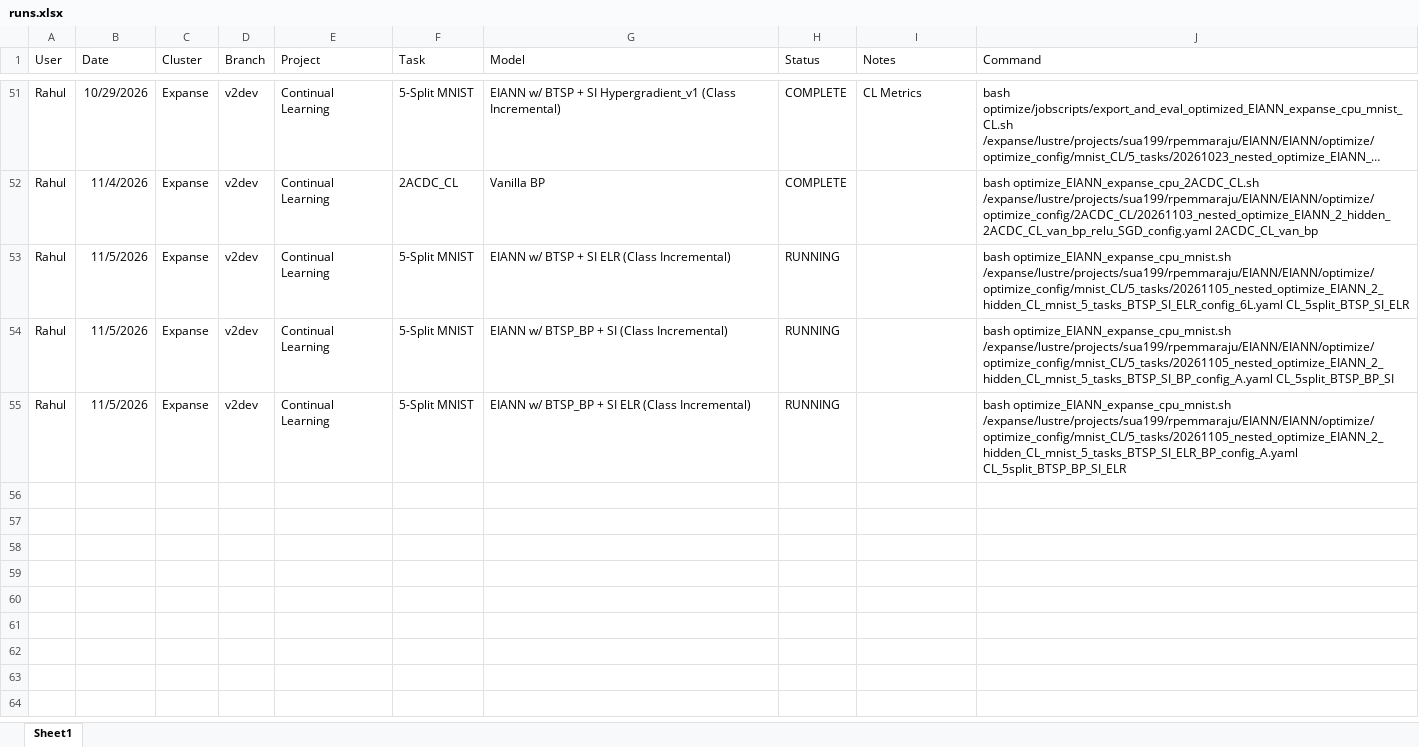
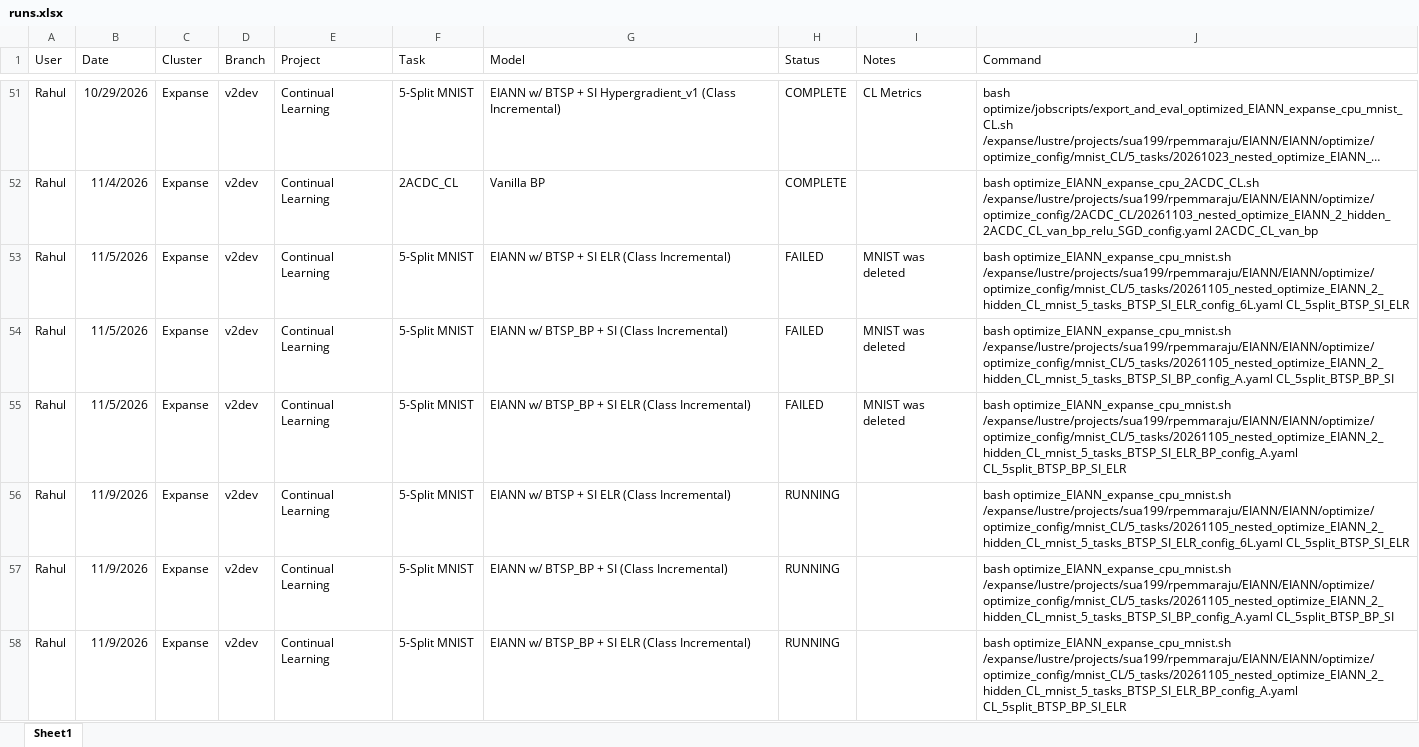
Before and after one commit to Milstein-Lab/EIANN, an Excel workbook: runs.xlsx, sheet Sheet1, drawn as a sheet; only a part is shown, gaps mark what is left out; long unchanged cells end in …; values as stored, in another font and other column widths than the file's, no borders; addresses are those after the commit; the diff covers the shown part only; the diff names each change by its address in the sheet, - before the commit and + after, or states it on an @@ line.

Commit message:
added btsp_continuous

```diff
--- a/runs.xlsx (sheet Sheet1)
+++ b/runs.xlsx (sheet Sheet1)
+row 53: Rahul | 11/5/2026 | Expanse | v2dev | Continual Learning | 5-Split MNIST | EIANN w/ BTSP + SI ELR (Class Incremental) | FAILED | MNIST was deleted | bash optimize_EIANN_expanse_cpu_mnist.sh /expanse/lustre/projects/sua199/rpemmaraju/EIANN/EIANN/optimize/optimize_config/mnist_CL/5_tasks/20261105_nested_optimize_EIANN_2_hidden_CL_mnist_5_tasks_BTSP_SI_ELR_config_6L.yaml CL_5split_BTSP_SI_ELR
+row 54: Rahul | 11/5/2026 | Expanse | v2dev | Continual Learning | 5-Split MNIST | EIANN w/ BTSP_BP + SI (Class Incremental) | FAILED | MNIST was deleted | bash optimize_EIANN_expanse_cpu_mnist.sh /expanse/lustre/projects/sua199/rpemmaraju/EIANN/EIANN/optimize/optimize_config/mnist_CL/5_tasks/20261105_nested_optimize_EIANN_2_hidden_CL_mnist_5_tasks_BTSP_SI_BP_config_A.yaml CL_5split_BTSP_BP_SI
+row 55: Rahul | 11/5/2026 | Expanse | v2dev | Continual Learning | 5-Split MNIST | EIANN w/ BTSP_BP + SI ELR (Class Incremental) | FAILED | MNIST was deleted | bash optimize_EIANN_expanse_cpu_mnist.sh /expanse/lustre/projects/sua199/rpemmaraju/EIANN/EIANN/optimize/optimize_config/mnist_CL/5_tasks/20261105_nested_optimize_EIANN_2_hidden_CL_mnist_5_tasks_BTSP_SI_ELR_BP_config_A.yaml CL_5split_BTSP_BP_SI_ELR
-B56:B58 (Date): 11/5/2026
+B56:B58 (Date): 11/9/2026
```
Also changed, not shown: 6 added rows elsewhere in this sheet, 30 other files.
